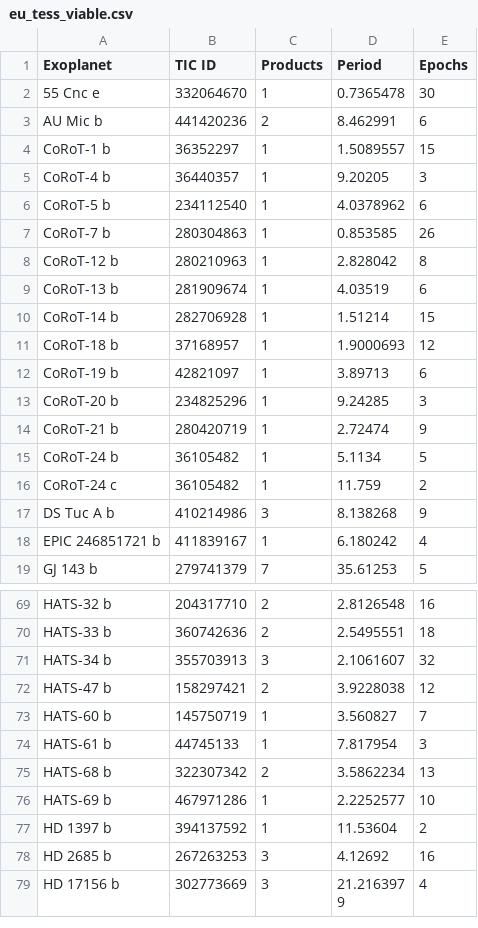
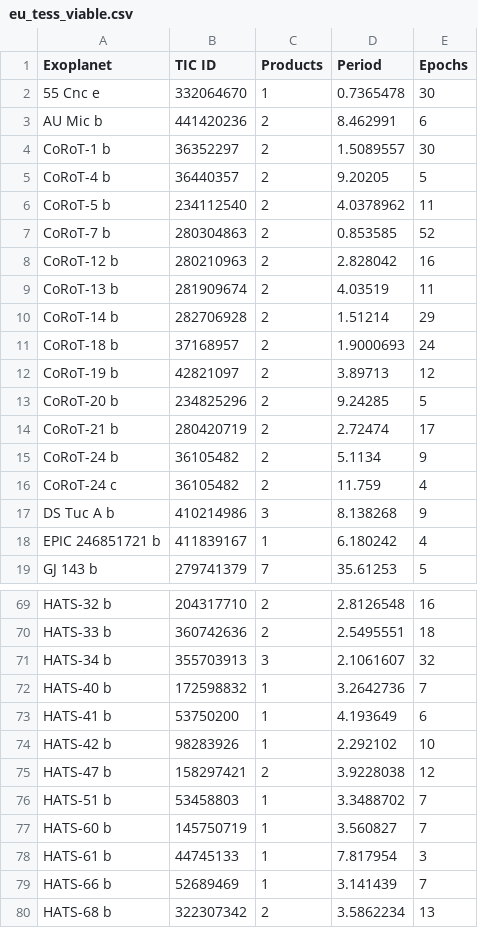
Before and after one commit to sourestdeeds/firefly, a CSV file: firefly/data/Targets/eu_tess_viable.csv, drawn as a sheet; only a part is shown, gaps mark what is left out; the shorter side is filled out with more unchanged rows; the diff covers the shown part only.

```diff
--- a/firefly/data/Targets/eu_tess_viable.csv
+++ b/firefly/data/Targets/eu_tess_viable.csv
@@ -3,15 +3,15 @@ Exoplanet,TIC ID,Products,Period,Epochs
 AU Mic b,441420236,2,8.462991,6
-CoRoT-1 b,36352297,1,1.5089557,15
-CoRoT-4 b,36440357,1,9.20205,3
-CoRoT-5 b,234112540,1,4.0378962,6
-CoRoT-7 b,280304863,1,0.853585,26
-CoRoT-12 b,280210963,1,2.828042,8
-CoRoT-13 b,281909674,1,4.03519,6
-CoRoT-14 b,282706928,1,1.51214,15
-CoRoT-18 b,37168957,1,1.9000693,12
-CoRoT-19 b,42821097,1,3.89713,6
-CoRoT-20 b,234825296,1,9.24285,3
-CoRoT-21 b,280420719,1,2.72474,9
-CoRoT-24 b,36105482,1,5.1134,5
-CoRoT-24 c,36105482,1,11.759,2
+CoRoT-1 b,36352297,2,1.5089557,30
+CoRoT-4 b,36440357,2,9.20205,5
+CoRoT-5 b,234112540,2,4.0378962,11
+CoRoT-7 b,280304863,2,0.853585,52
+CoRoT-12 b,280210963,2,2.828042,16
+CoRoT-13 b,281909674,2,4.03519,11
+CoRoT-14 b,282706928,2,1.51214,29
+CoRoT-18 b,37168957,2,1.9000693,24
+CoRoT-19 b,42821097,2,3.89713,12
+CoRoT-20 b,234825296,2,9.24285,5
+CoRoT-21 b,280420719,2,2.72474,17
+CoRoT-24 b,36105482,2,5.1134,9
+CoRoT-24 c,36105482,2,11.759,4
 DS Tuc A b,410214986,3,8.138268,9
@@ -71,5 +71,10 @@ HATS-33 b,360742636,2,2.5495551,18
 HATS-34 b,355703913,3,2.1061607,32
+HATS-40 b,172598832,1,3.2642736,7
+HATS-41 b,53750200,1,4.193649,6
+HATS-42 b,98283926,1,2.292102,10
 HATS-47 b,158297421,2,3.9228038,12
+HATS-51 b,53458803,1,3.3488702,7
 HATS-60 b,145750719,1,3.560827,7
 HATS-61 b,44745133,1,7.817954,3
+HATS-66 b,52689469,1,3.141439,7
 HATS-68 b,322307342,2,3.5862234,13
```
Also changed, not shown: 44 edited cells elsewhere in this file, firefly/data/Targets/all_tess_viable.csv, firefly/data/Targets/org_tess_viable.csv, 1 other file.
